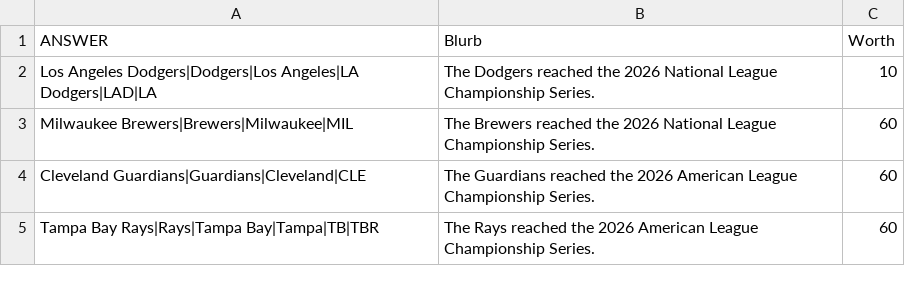
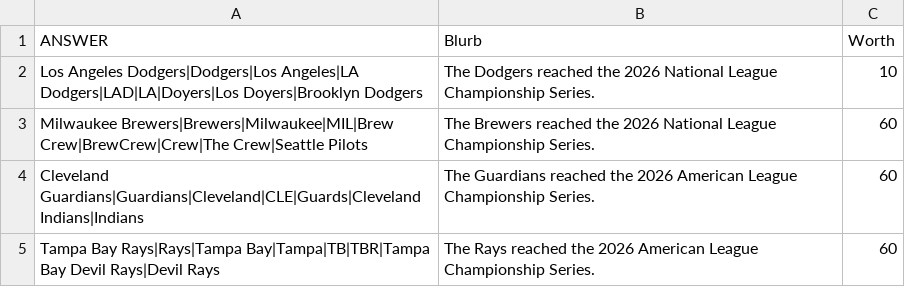
Before and after one commit to jurkovichm/carillion, a CSV file: question-packs/2026-10-13/05-mlb-playoff-teams.csv, drawn as a sheet.

```diff
--- a/question-packs/2026-10-13/05-mlb-playoff-teams.csv
+++ b/question-packs/2026-10-13/05-mlb-playoff-teams.csv
@@ -1,5 +1,5 @@
 ANSWER,Blurb,Worth
-Los Angeles Dodgers|Dodgers|Los Angeles|LA Dodgers|LAD|LA,The Dodgers reached the 2026 National League Championship Series.,10
-Milwaukee Brewers|Brewers|Milwaukee|MIL,The Brewers reached the 2026 National League Championship Series.,60
-Cleveland Guardians|Guardians|Cleveland|CLE,The Guardians reached the 2026 American League Championship Series.,60
-Tampa Bay Rays|Rays|Tampa Bay|Tampa|TB|TBR,The Rays reached the 2026 American League Championship Series.,60
+Los Angeles Dodgers|Dodgers|Los Angeles|LA Dodgers|LAD|LA|Doyers|Los Doyers|Brooklyn Dodgers,The Dodgers reached the 2026 National League Championship Series.,10
+Milwaukee Brewers|Brewers|Milwaukee|MIL|Brew Crew|BrewCrew|Crew|The Crew|Seattle Pilots,The Brewers reached the 2026 National League Championship Series.,60
+Cleveland Guardians|Guardians|Cleveland|CLE|Guards|Cleveland Indians|Indians,The Guardians reached the 2026 American League Championship Series.,60
+Tampa Bay Rays|Rays|Tampa Bay|Tampa|TB|TBR|Tampa Bay Devil Rays|Devil Rays,The Rays reached the 2026 American League Championship Series.,60
```
Also changed, not shown: question-packs/2026-10-13/01-nfl-qb-nicknames.csv, question-packs/2026-10-13/02-nfl-wr-nicknames.csv, 6 other files.
